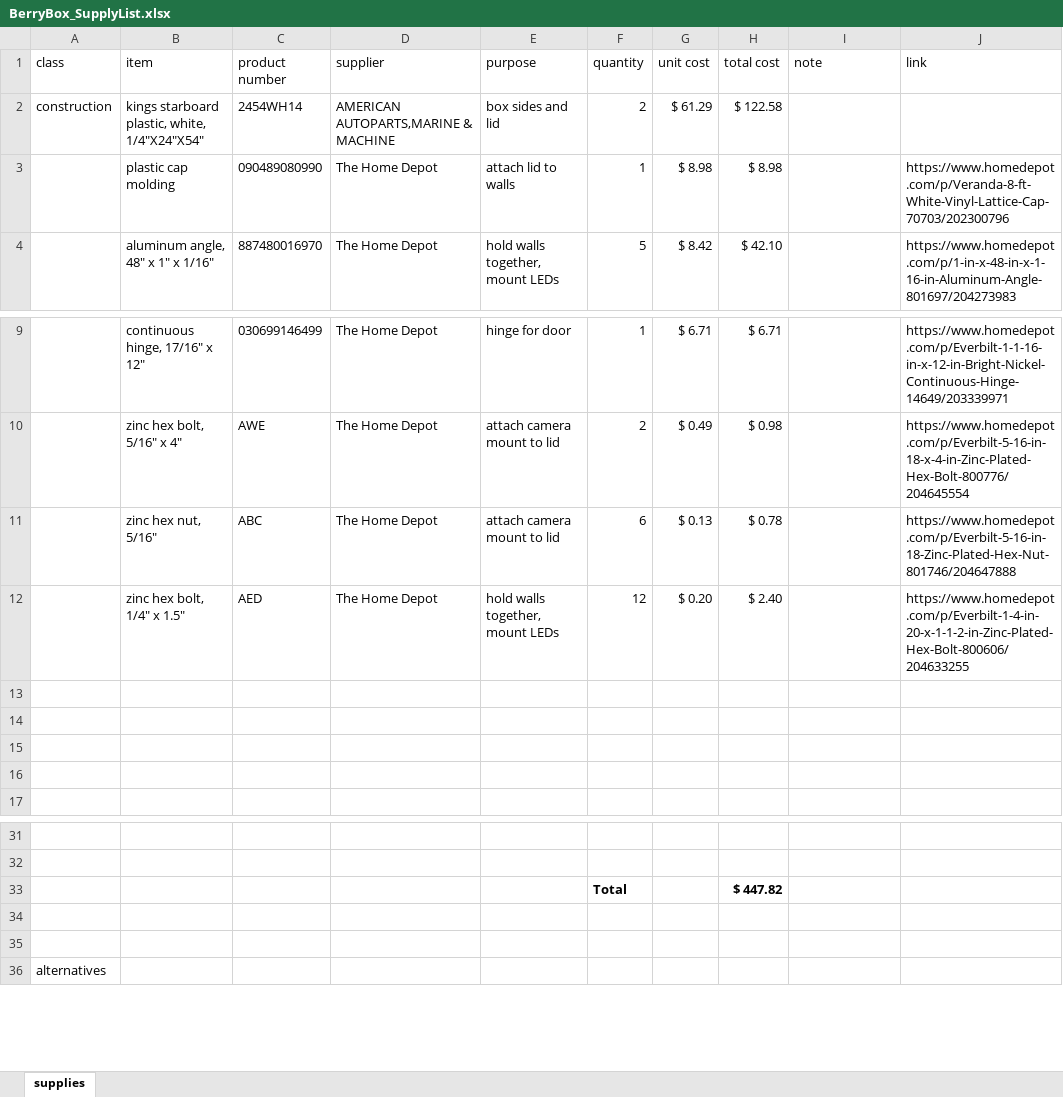
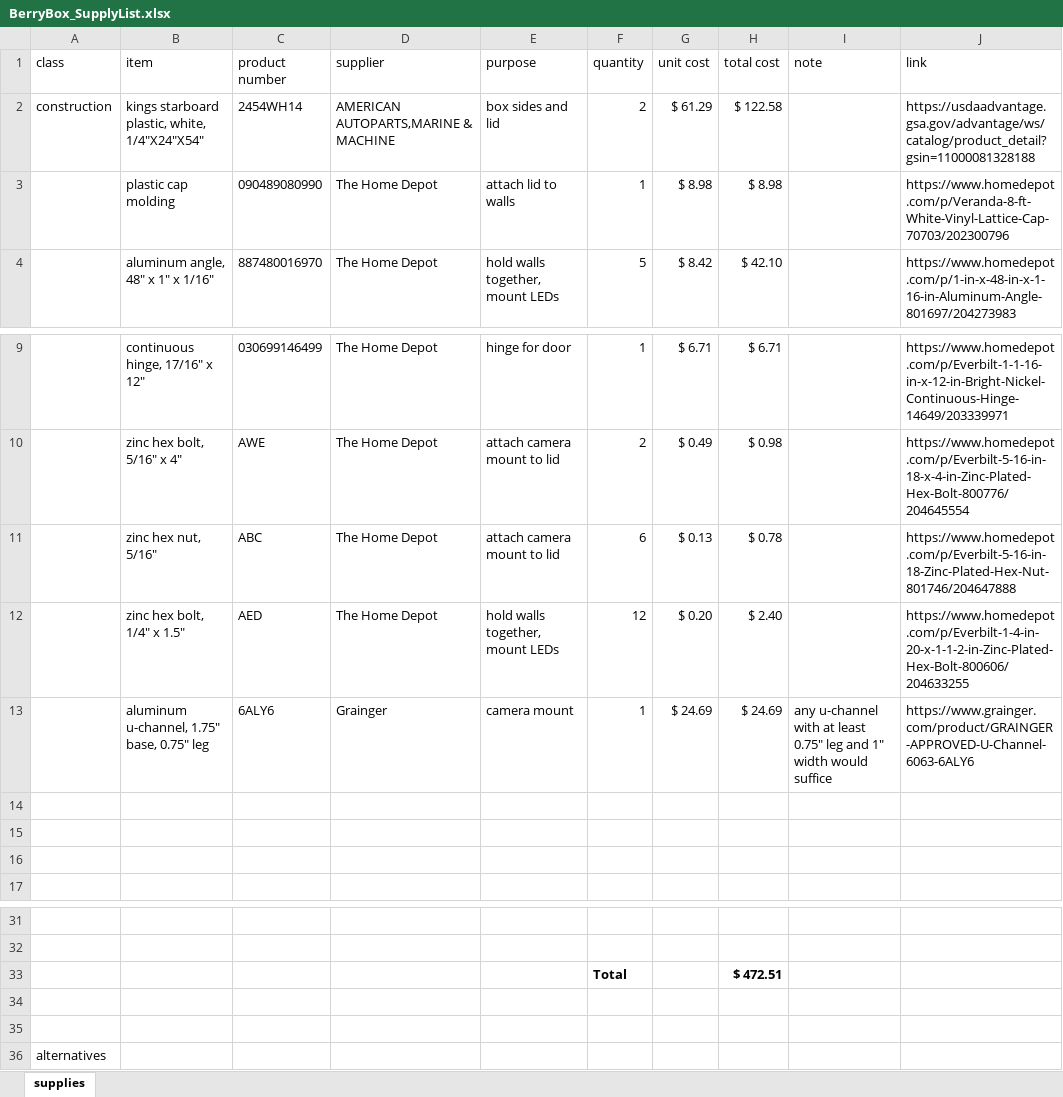
Before and after one commit to neyhartj/BerryBox, an Excel workbook: lightbox/BerryBox_SupplyList.xlsx, sheet supplies, drawn as a sheet; only a part is shown, gaps mark what is left out; values as stored, in another font and other column widths than the file's, no borders; the diff names each change by its address in the sheet, - before the commit and + after, or states it on an @@ line.

Commit message:
Edits to readme and lightbox supply list.

```diff
--- a/lightbox/BerryBox_SupplyList.xlsx (sheet supplies)
+++ b/lightbox/BerryBox_SupplyList.xlsx (sheet supplies)
-J2 (link): (empty)
+J2 (link): https://usdaadvantage.gsa.gov/advantage/ws/catalog/product_detail?gsin=11000081328188
-row 13: (empty)
+row 13:  | aluminum u-channel, 1.75" base, 0.75" leg | 6ALY6 | Grainger | camera mount | 1 | $ 24.69 | $ 24.69 | any u-channel with at least 0.75" leg and 1" width would suffice | https://www.grainger.com/product/GRAINGER-APPROVED-U-Channel-6063-6ALY6
-H33 (total cost): $ 447.82
+H33 (total cost): $ 472.51
```
Also changed, not shown: 2 other files.
